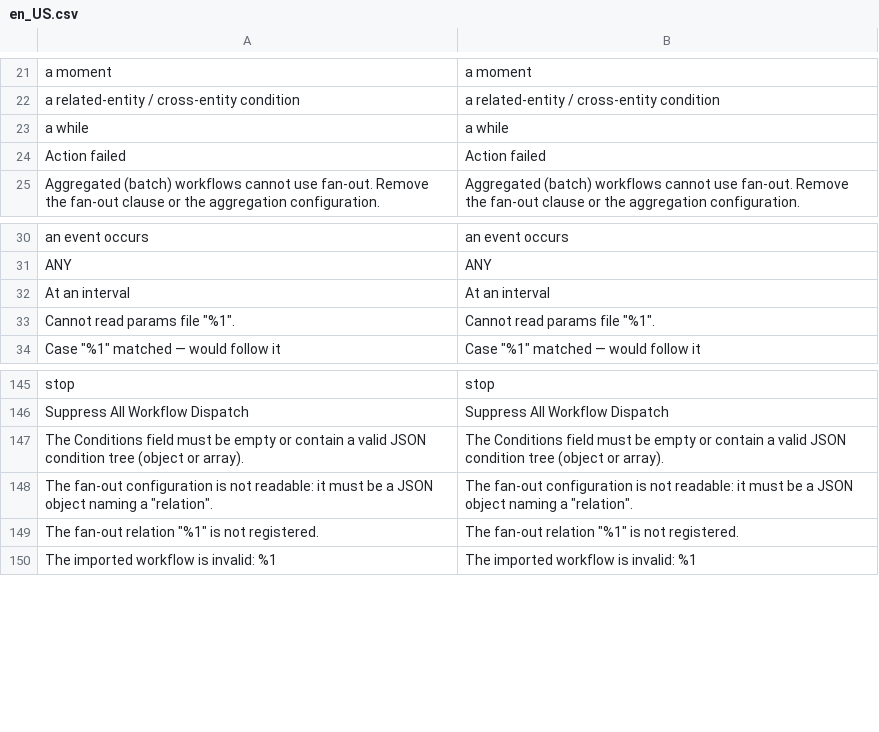
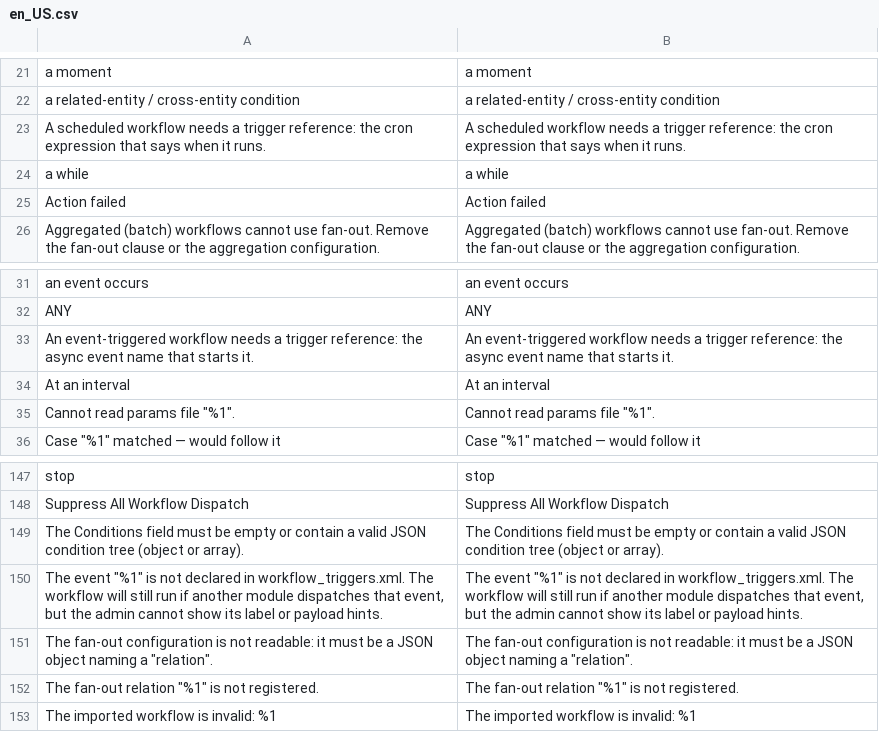
Before and after one commit to mage-os-lab/magento-workflows, a CSV file: src/module-workflows/i18n/en_US.csv, drawn as a sheet; only a part is shown, gaps mark what is left out; the diff names each change by its address in the sheet, - before the commit and + after, or states it on an @@ line.

```diff
--- a/src/module-workflows/i18n/en_US.csv
+++ b/src/module-workflows/i18n/en_US.csv
+row 23: A scheduled workflow needs a trigger reference: the cron expression that says when it runs. | A scheduled workflow needs a trigger reference: the cron expression that says when it runs.
+row 33: An event-triggered workflow needs a trigger reference: the async event name that starts it. | An event-triggered workflow needs a trigger reference: the async event name that starts it.
+row 150: The event "%1" is not declared in workflow_triggers.xml. The workflow will still run if another module dispatches that event, but the admin cannot show its label or payload hints. | The event "%1" is not declared in workflow_triggers.xml. The workflow will still run if another module dispatches that event, but the admin cannot show its label or payload hints.
```
Also changed, not shown: 14 other files.
